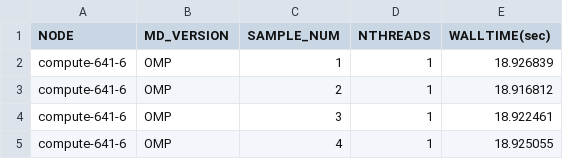
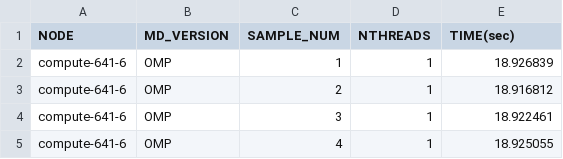
Before and after one commit to CarlosDiogo01/AP_TP3_MD_Parallel, a CSV file: MD_OMP/results/time_results_OMP_v2_after_aux_vars/all_times_OMP.csv, drawn as a sheet; only a part is shown.

```diff
--- a/MD_OMP/results/time_results_OMP_v2_after_aux_vars/all_times_OMP.csv
+++ b/MD_OMP/results/time_results_OMP_v2_after_aux_vars/all_times_OMP.csv
@@ -1,2 +1,2 @@
-NODE,MD_VERSION,SAMPLE_NUM,NTHREADS,WALLTIME(sec)
+NODE,MD_VERSION,SAMPLE_NUM,NTHREADS,TIME(sec)
 compute-641-6,OMP,1,1,18.926839
```
Also changed, not shown: MD_SEQ/results/time_results_SEQ_with_timer_h/all_times_SEQ.csv, 29 other files.
